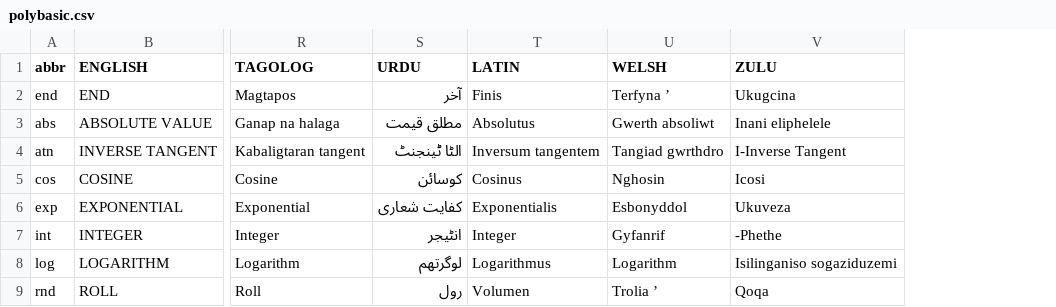
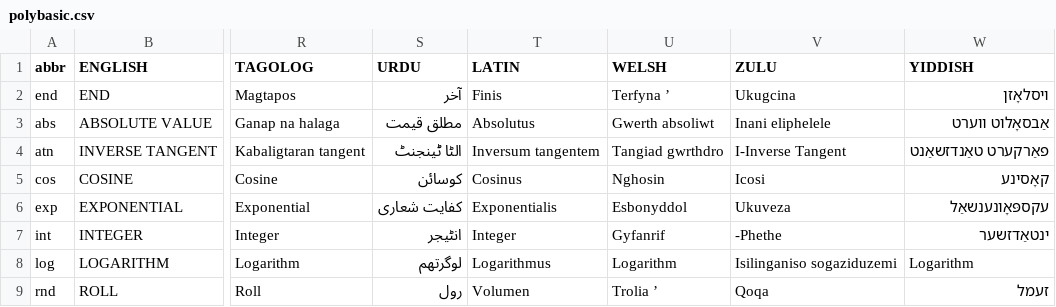
Before and after one commit to GorillaSapiens/polyBASIC, a CSV file: src/autotranslate/polybasic.csv, drawn as a sheet; only a part is shown, gaps mark what is left out; the diff names each change by its address in the sheet, - before the commit and + after, or states it on an @@ line.

Commit message:
added yiddish

```diff
--- a/src/autotranslate/polybasic.csv
+++ b/src/autotranslate/polybasic.csv
+column W (YIDDISH), rows 2-9: ויסלאָזן | אַבסאָלוט ווערט | פאַרקערט טאַנדזשאַנט | קאָסינע | עקספּאָונענשאַל | ינטאַדזשער | Logarithm | זעמל
```
